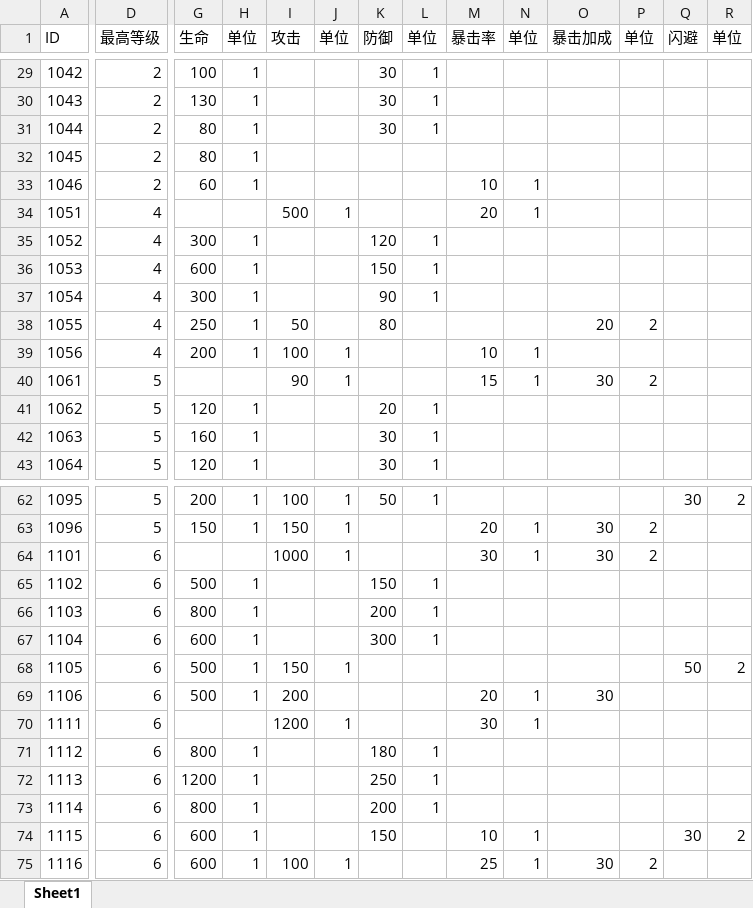
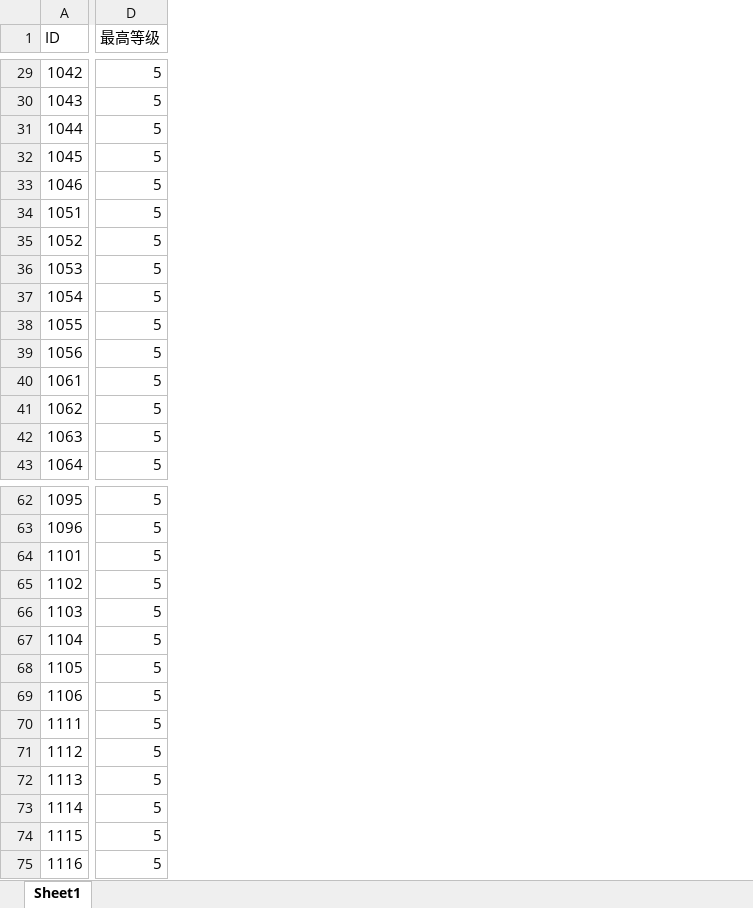
Before and after one commit to kelvin7feng/excel2lua, an Excel workbook: src/equip.xlsx, sheet Sheet1, drawn as a sheet; only a part is shown, gaps mark what is left out; values as stored, in another font and other column widths than the file's, no borders; removed rows and columns are numbered as before the commit, all else as after; the diff covers the shown part only; the diff names each change by its address in the sheet, - before the commit and + after, or states it on an @@ line.

```diff
--- a/src/equip.xlsx (sheet Sheet1)
+++ b/src/equip.xlsx (sheet Sheet1)
-column G (生命), rows 29-43: 100 | 130 | 80 | 80 | 60 |  | 300 | 600 | 300 | 250 | 200 |  | 120 | 160 | 120; rows 62-75: 200 | 150 |  | 500 | 800 | 600 | 500 | 500 |  | 800 | 1200 | 800 | 600 | 600
-column H (单位), rows 29-43: 1 | 1 | 1 | 1 | 1 |  | 1 | 1 | 1 | 1 | 1 |  | 1 | 1 | 1; rows 62-75: 1 | 1 |  | 1 | 1 | 1 | 1 | 1 |  | 1 | 1 | 1 | 1 | 1
-column I (攻击), rows 34-40: 500 |  |  |  | 50 | 100 | 90; rows 62-75: 100 | 150 | 1000 |  |  |  | 150 | 200 | 1200 |  |  |  |  | 100
-column J (单位), rows 34-40: 1 |  |  |  |  | 1 | 1; rows 62-75: 1 | 1 | 1 |  |  |  | 1 |  | 1 |  |  |  |  | 1
-column K (防御), rows 29-43: 30 | 30 | 30 |  |  |  | 120 | 150 | 90 | 80 |  |  | 20 | 30 | 30; rows 62-74: 50 |  |  | 150 | 200 | 300 |  |  |  | 180 | 250 | 200 | 150
-column L (单位), rows 29-43: 1 | 1 | 1 |  |  |  | 1 | 1 | 1 |  |  |  | 1 | 1 | 1; rows 62-73: 1 |  |  | 1 | 1 | 1 |  |  |  | 1 | 1 | 1
-column M (暴击率), rows 33-40: 10 | 20 |  |  |  |  | 10 | 15; rows 63-75: 20 | 30 |  |  |  |  | 20 | 30 |  |  |  | 10 | 25
-column N (单位), rows 33-40: 1 | 1 |  |  |  |  | 1 | 1; rows 63-75: 1 | 1 |  |  |  |  | 1 | 1 |  |  |  | 1 | 1
-column O (暴击加成), rows 38-40: 20 |  | 30; rows 63-75: 30 | 30 |  |  |  |  | 30 |  |  |  |  |  | 30
-column P (单位), rows 38-40: 2 |  | 2; rows 63-75: 2 | 2 |  |  |  |  |  |  |  |  |  |  | 2
-column Q (闪避), rows 62-74: 30 |  |  |  |  |  | 50 |  |  |  |  |  | 30
-column R (单位), rows 62-74: 2 |  |  |  |  |  | 2 |  |  |  |  |  | 2
-D29:D33 (最高等级): 2
+D29:D33 (最高等级): 5
-D34:D39 (最高等级): 4
+D34:D39 (最高等级): 5
-D64:D75 (最高等级): 6
+D64:D75 (最高等级): 5
```
Also changed, not shown: 1 added column, 12 removed columns and 19 edited cells elsewhere in this sheet, src/equipLevelUp.xlsx, src/monster.xlsx, 6 other files.
